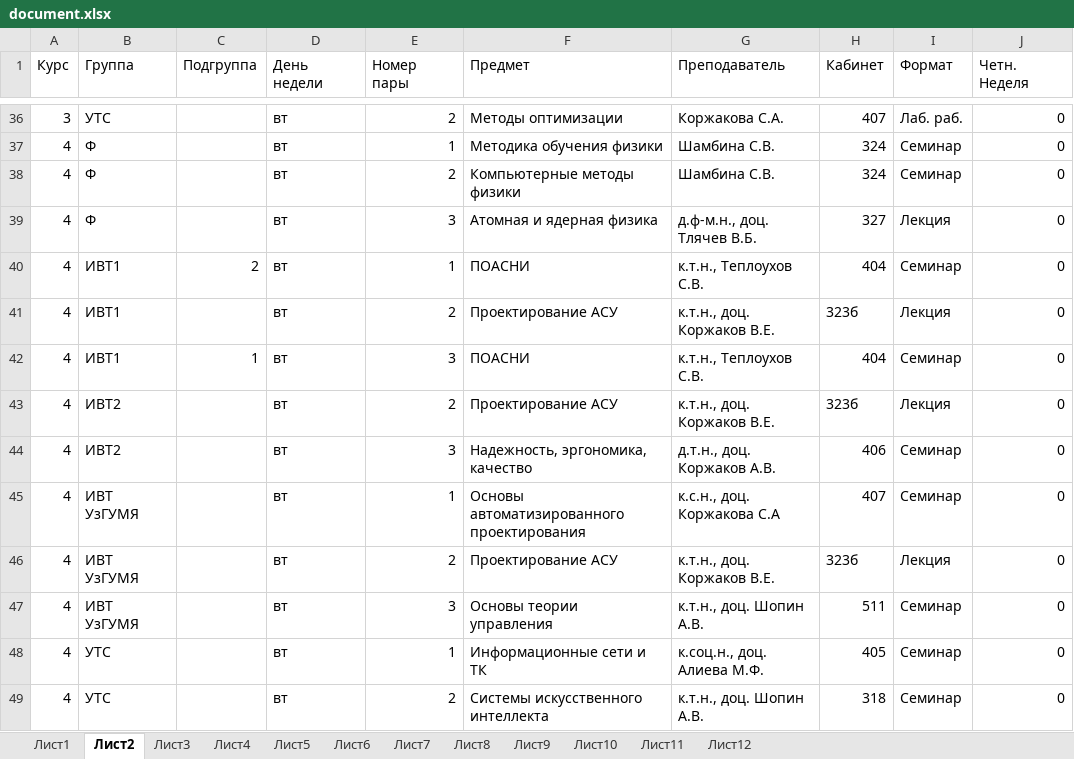
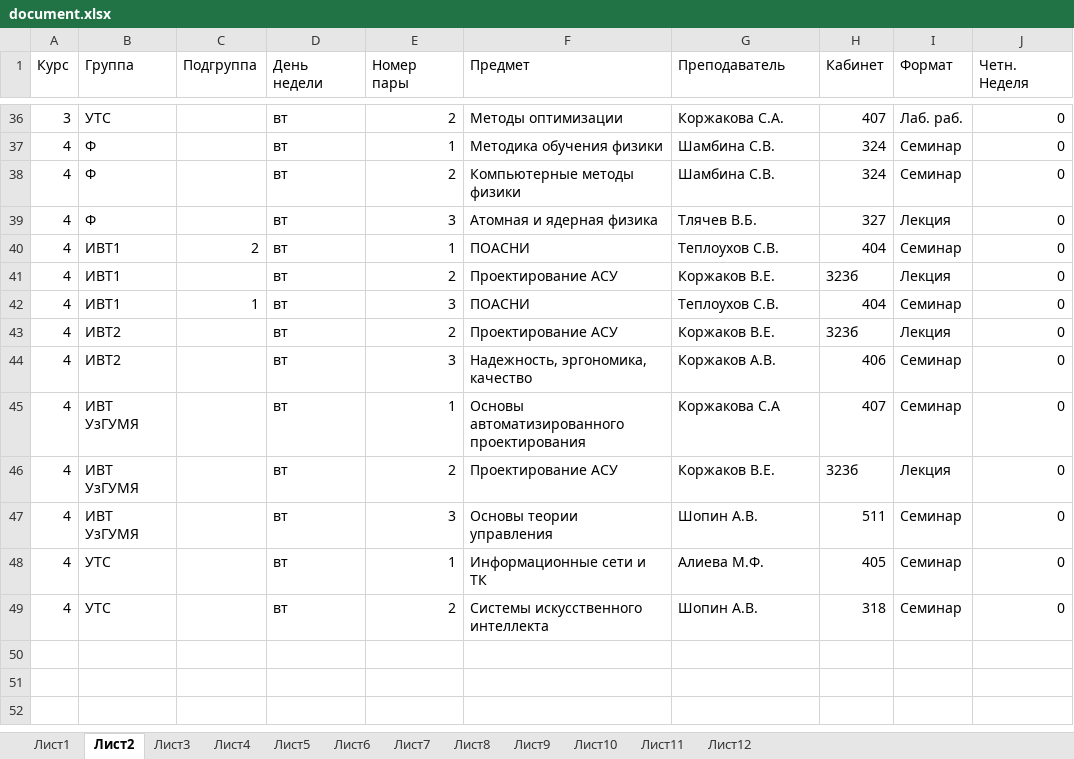
Before and after one commit to brandonzorn/ASU_Schedule, an Excel workbook: asuschedule/document.xlsx, sheet Лист2, drawn as a sheet; only a part is shown, gaps mark what is left out; values as stored, in another font and other column widths than the file's, no borders; the diff names each change by its address in the sheet, - before the commit and + after, or states it on an @@ line.

```diff
--- a/asuschedule/document.xlsx (sheet Лист2)
+++ b/asuschedule/document.xlsx (sheet Лист2)
-G39 (Преподаватель): д.ф-м.н., доц. Тлячев В.Б.
+G39 (Преподаватель): Тлячев В.Б.
-G40 (Преподаватель): к.т.н., Теплоухов С.В.
+G40 (Преподаватель): Теплоухов С.В.
-G41 (Преподаватель): к.т.н., доц. Коржаков В.Е.
+G41 (Преподаватель): Коржаков В.Е.
-G42 (Преподаватель): к.т.н., Теплоухов С.В.
+G42 (Преподаватель): Теплоухов С.В.
-G43 (Преподаватель): к.т.н., доц. Коржаков В.Е.
+G43 (Преподаватель): Коржаков В.Е.
-G44 (Преподаватель): д.т.н., доц. Коржаков А.В.
+G44 (Преподаватель): Коржаков А.В.
-G45 (Преподаватель): к.с.н., доц. Коржакова С.А
+G45 (Преподаватель): Коржакова С.А
-G46 (Преподаватель): к.т.н., доц. Коржаков В.Е.
+G46 (Преподаватель): Коржаков В.Е.
-G47 (Преподаватель): к.т.н., доц. Шопин А.В.
+G47 (Преподаватель): Шопин А.В.
-G48 (Преподаватель): к.соц.н., доц. Алиева М.Ф.
+G48 (Преподаватель): Алиева М.Ф.
-G49 (Преподаватель): к.т.н., доц. Шопин А.В.
+G49 (Преподаватель): Шопин А.В.
```
Also changed, not shown: sheet Лист4, sheet Лист5, sheet Лист1, sheet Лист3, sheet Лист6, sheet Лист9, 1 more sheet.
